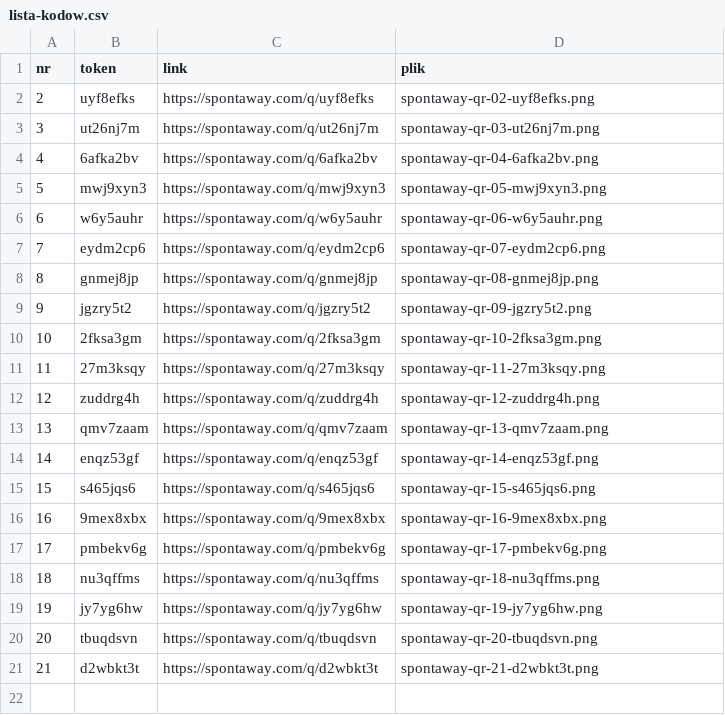
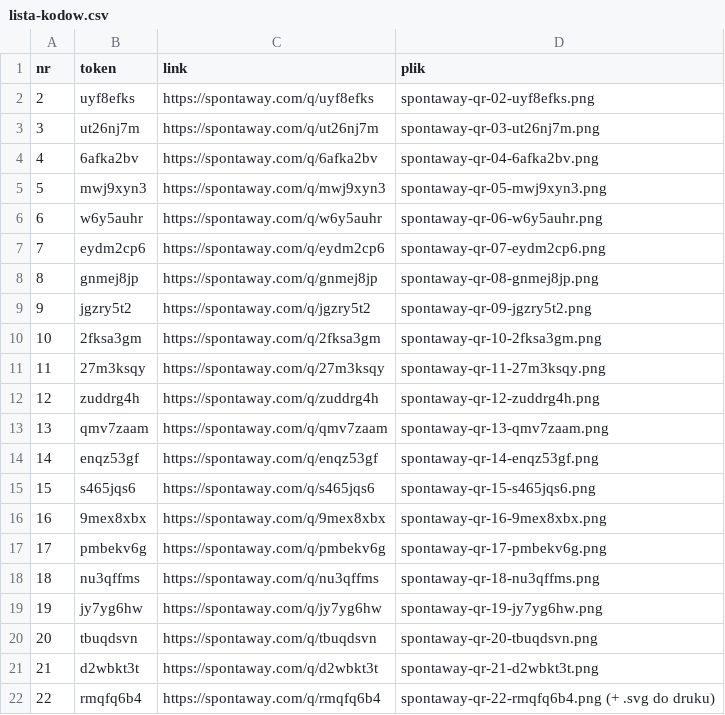
Before and after one commit to Trasa-online/trasa, a CSV file: scratchpad/qr/lista-kodow.csv, drawn as a sheet.

```diff
--- a/scratchpad/qr/lista-kodow.csv
+++ b/scratchpad/qr/lista-kodow.csv
@@ -21 +21,2 @@ nr,token,link,plik
 21,d2wbkt3t,https://spontaway.com/q/d2wbkt3t,spontaway-qr-21-d2wbkt3t.png
+22,rmqfq6b4,https://spontaway.com/q/rmqfq6b4,spontaway-qr-22-rmqfq6b4.png (+ .svg do druku)
```
Also changed, not shown: 2 other files.
